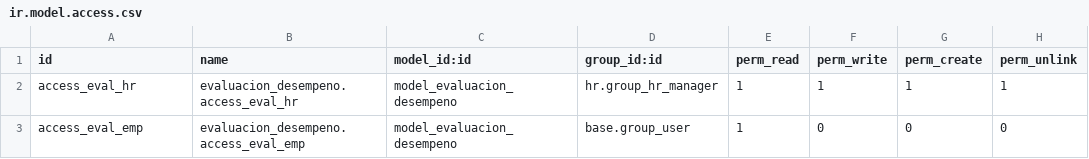
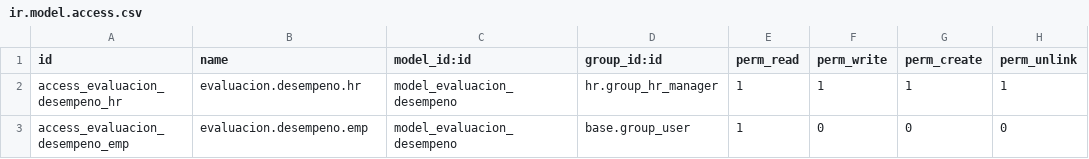
Before and after one commit to gcarpen2106/evaluacion_desempeno, a CSV file: security/ir.model.access.csv, drawn as a sheet.

```diff
--- a/security/ir.model.access.csv
+++ b/security/ir.model.access.csv
@@ -1,3 +1,3 @@
 id,name,model_id:id,group_id:id,perm_read,perm_write,perm_create,perm_unlink
-access_eval_hr,evaluacion_desempeno.access_eval_hr,model_evaluacion_desempeno,hr.group_hr_manager,1,1,1,1
-access_eval_emp,evaluacion_desempeno.access_eval_emp,model_evaluacion_desempeno,base.group_user,1,0,0,0
+access_evaluacion_desempeno_hr,evaluacion.desempeno.hr,model_evaluacion_desempeno,hr.group_hr_manager,1,1,1,1
+access_evaluacion_desempeno_emp,evaluacion.desempeno.emp,model_evaluacion_desempeno,base.group_user,1,0,0,0
```
Also changed, not shown: 5 other files.
